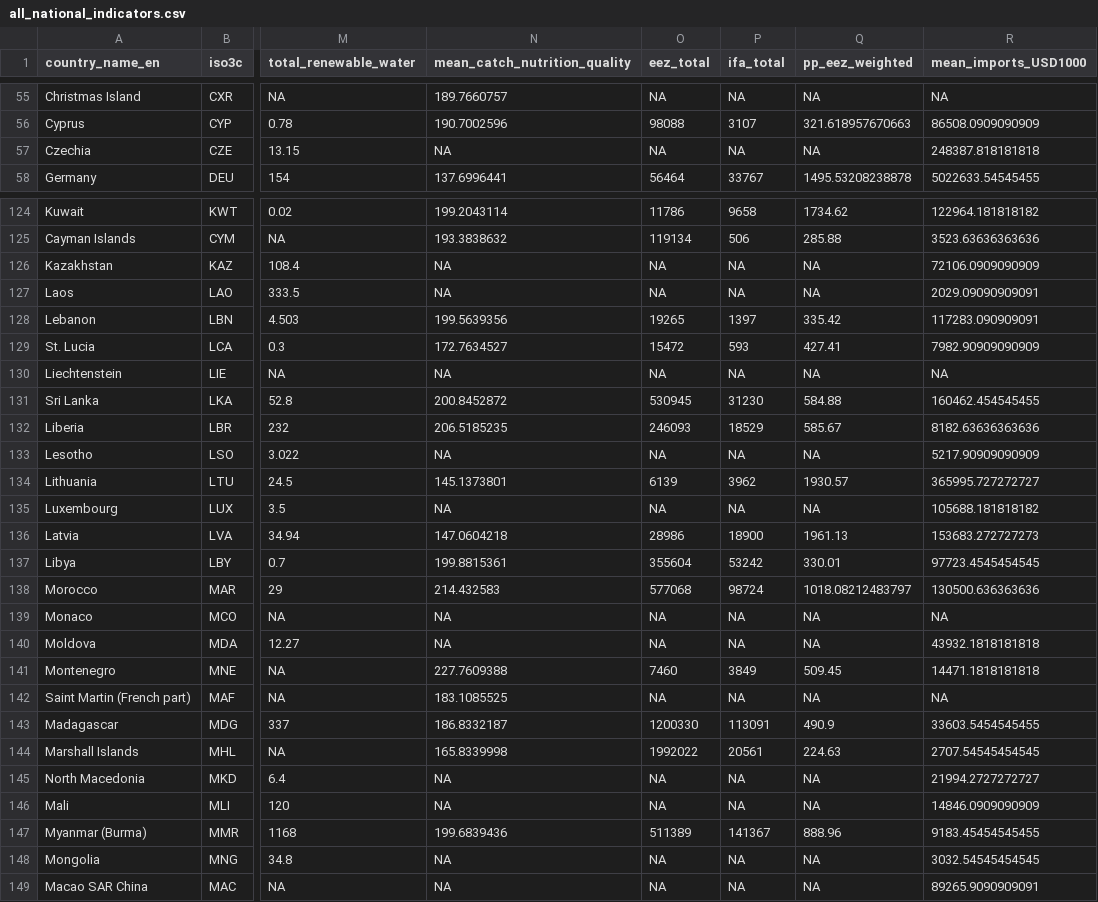
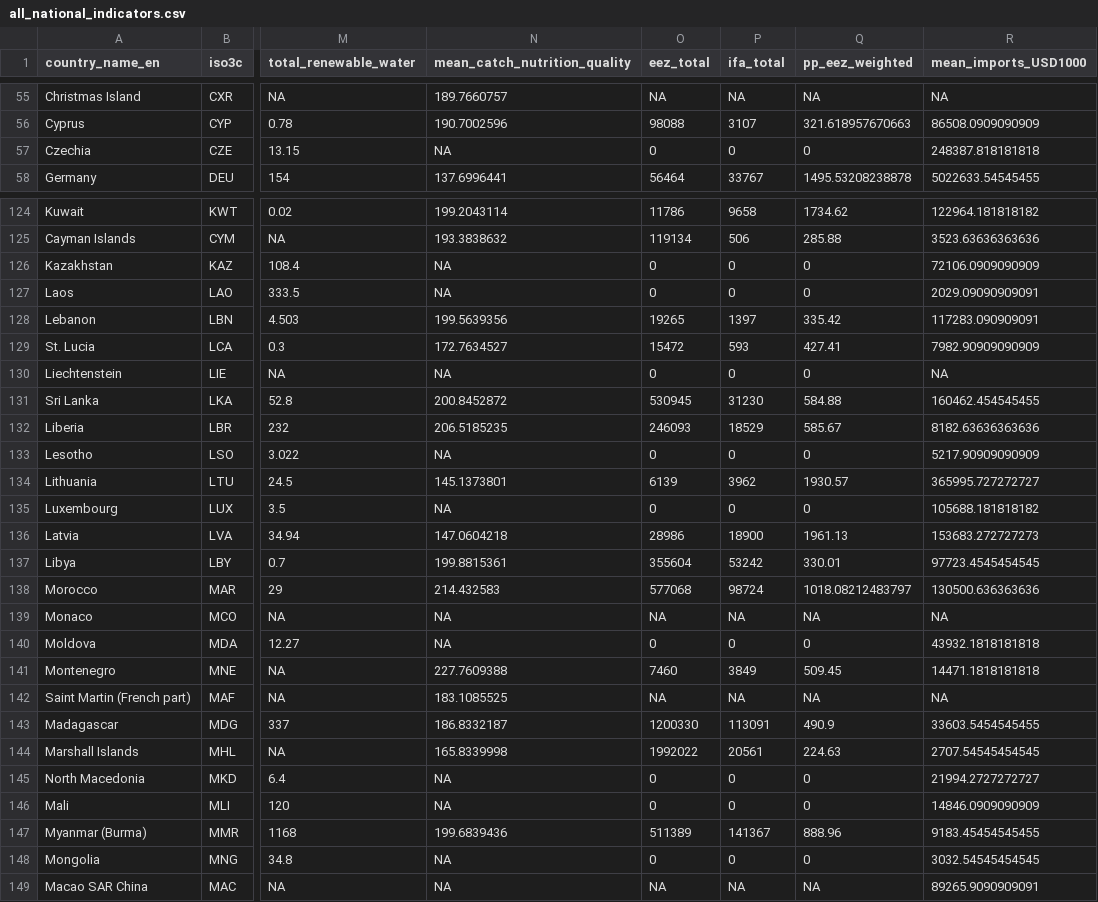
Before and after one commit to zachkoehn/aquatic_food_justice_model, a CSV file: all_national_indicators.csv, drawn as a sheet; only a part is shown, gaps mark what is left out; the diff covers the shown part only; the diff names each change by its address in the sheet, - before the commit and + after, or states it on an @@ line.

```diff
--- a/all_national_indicators.csv
+++ b/all_national_indicators.csv
-O57 (eez_total): NA
+O57 (eez_total): 0
-P57 (ifa_total): NA
+P57 (ifa_total): 0
-Q57 (pp_eez_weighted): NA
+Q57 (pp_eez_weighted): 0
-O126:O127 (eez_total): NA
+O126:O127 (eez_total): 0
-P126:P127 (ifa_total): NA
+P126:P127 (ifa_total): 0
-Q126:Q127 (pp_eez_weighted): NA
+Q126:Q127 (pp_eez_weighted): 0
-O130 (eez_total): NA
+O130 (eez_total): 0
-P130 (ifa_total): NA
+P130 (ifa_total): 0
-Q130 (pp_eez_weighted): NA
+Q130 (pp_eez_weighted): 0
-O133 (eez_total): NA
+O133 (eez_total): 0
-P133 (ifa_total): NA
+P133 (ifa_total): 0
-Q133 (pp_eez_weighted): NA
+Q133 (pp_eez_weighted): 0
-O135 (eez_total): NA
+O135 (eez_total): 0
-P135 (ifa_total): NA
+P135 (ifa_total): 0
-Q135 (pp_eez_weighted): NA
+Q135 (pp_eez_weighted): 0
-O140 (eez_total): NA
+O140 (eez_total): 0
-P140 (ifa_total): NA
+P140 (ifa_total): 0
-Q140 (pp_eez_weighted): NA
+Q140 (pp_eez_weighted): 0
-O145:O146 (eez_total): NA
+O145:O146 (eez_total): 0
-P145:P146 (ifa_total): NA
+P145:P146 (ifa_total): 0
-Q145:Q146 (pp_eez_weighted): NA
+Q145:Q146 (pp_eez_weighted): 0
-O148 (eez_total): NA
+O148 (eez_total): 0
-P148 (ifa_total): NA
+P148 (ifa_total): 0
-Q148 (pp_eez_weighted): NA
+Q148 (pp_eez_weighted): 0
```
Also changed, not shown: 99 edited cells elsewhere in this file.
